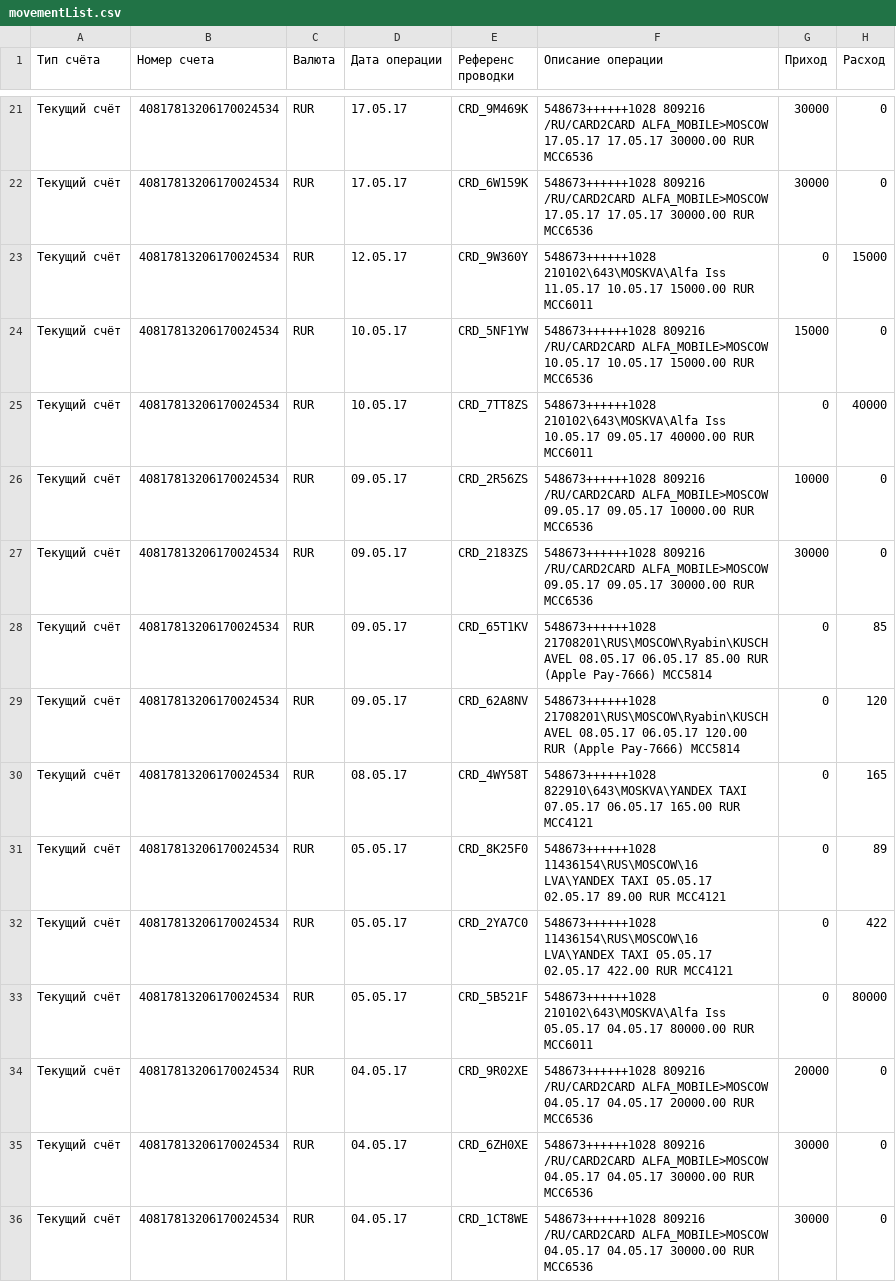
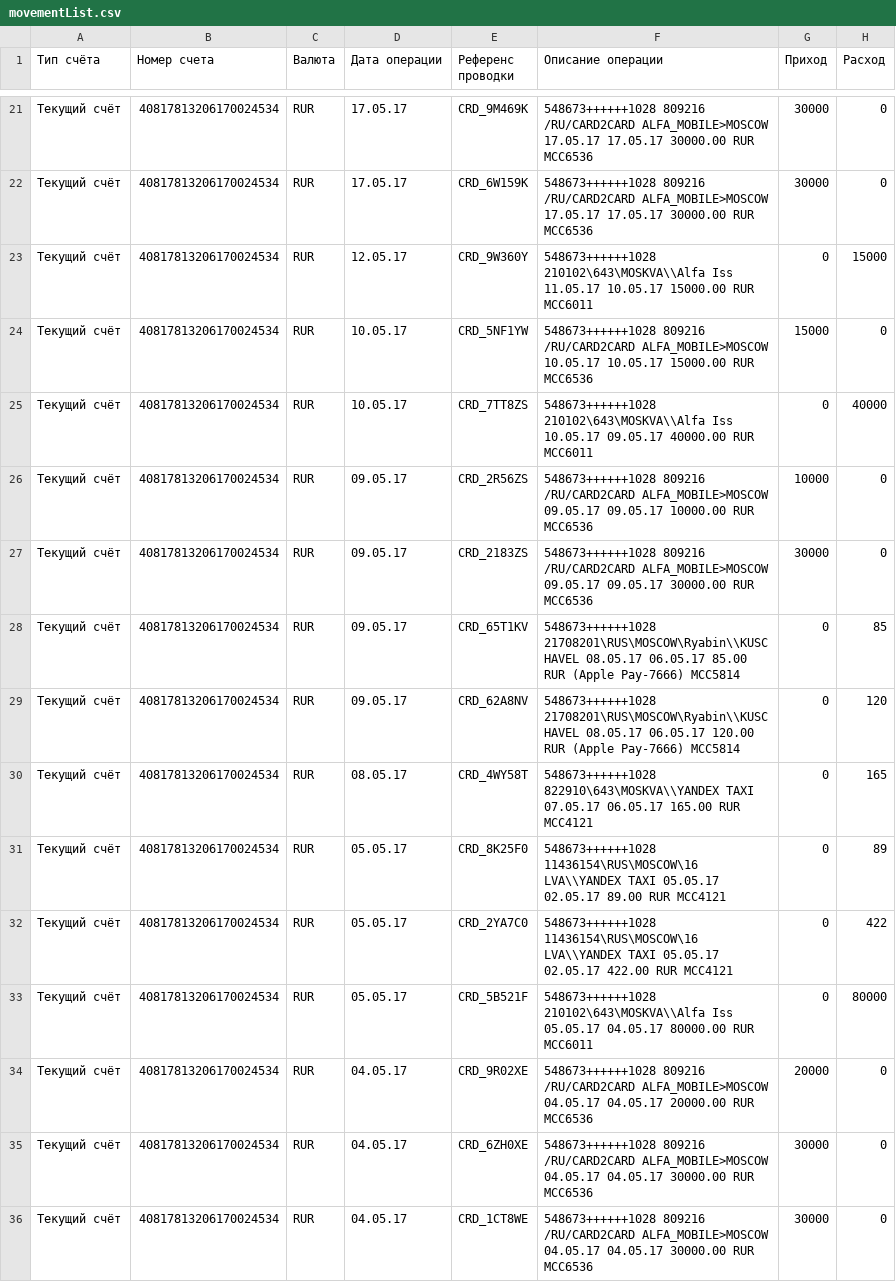
Before and after one commit to SchegolKirill/SkillBox2, a CSV file: data/movementList.csv, drawn as a sheet; only a part is shown, gaps mark what is left out; the diff covers the shown part only.

```diff
--- a/data/movementList.csv
+++ b/data/movementList.csv
@@ -22,13 +22,13 @@
 Текущий счёт,40817813206170024534,RUR,17.05.17,CRD_6W159K,548673++++++1028    809216  /RU/CARD2CARD ALFA_MOBILE>MOSCOW          17.05.17 17.05.17 30000.00      RUR MCC6536,30000,0
-Текущий счёт,40817813206170024534,RUR,12.05.17,CRD_9W360Y,548673++++++1028      210102\643\MOSKVA\Alfa Iss                      11.05.17 10.05.17     15000.00  RUR MCC6011,0,15000
+Текущий счёт,40817813206170024534,RUR,12.05.17,CRD_9W360Y,548673++++++1028      210102\643\MOSKVA\\Alfa Iss                      11.05.17 10.05.17     15000.00  RUR MCC6011,0,15000
 Текущий счёт,40817813206170024534,RUR,10.05.17,CRD_5NF1YW,548673++++++1028    809216  /RU/CARD2CARD ALFA_MOBILE>MOSCOW          10.05.17 10.05.17 15000.00      RUR MCC6536,15000,0
-Текущий счёт,40817813206170024534,RUR,10.05.17,CRD_7TT8ZS,548673++++++1028      210102\643\MOSKVA\Alfa Iss                      10.05.17 09.05.17     40000.00  RUR MCC6011,0,40000
+Текущий счёт,40817813206170024534,RUR,10.05.17,CRD_7TT8ZS,548673++++++1028      210102\643\MOSKVA\\Alfa Iss                      10.05.17 09.05.17     40000.00  RUR MCC6011,0,40000
 Текущий счёт,40817813206170024534,RUR,09.05.17,CRD_2R56ZS,548673++++++1028    809216  /RU/CARD2CARD ALFA_MOBILE>MOSCOW          09.05.17 09.05.17 10000.00      RUR MCC6536,10000,0
 Текущий счёт,40817813206170024534,RUR,09.05.17,CRD_2183ZS,548673++++++1028    809216  /RU/CARD2CARD ALFA_MOBILE>MOSCOW          09.05.17 09.05.17 30000.00      RUR MCC6536,30000,0
-Текущий счёт,40817813206170024534,RUR,09.05.17,CRD_65T1KV,548673++++++1028    21708201\RUS\MOSCOW\Ryabin\KUSCHAVEL              08.05.17 06.05.17        85.00  RUR (Apple Pay-7666) MCC5814,0,85
-Текущий счёт,40817813206170024534,RUR,09.05.17,CRD_62A8NV,548673++++++1028    21708201\RUS\MOSCOW\Ryabin\KUSCHAVEL              08.05.17 06.05.17       120.00  RUR (Apple Pay-7666) MCC5814,0,120
-Текущий счёт,40817813206170024534,RUR,08.05.17,CRD_4WY58T,548673++++++1028      822910\643\MOSKVA\YANDEX TAXI                   07.05.17 06.05.17       165.00  RUR MCC4121,0,165
-Текущий счёт,40817813206170024534,RUR,05.05.17,CRD_8K25F0,548673++++++1028    11436154\RUS\MOSCOW\16 LVA\YANDEX TAXI            05.05.17 02.05.17        89.00  RUR MCC4121,0,89
-Текущий счёт,40817813206170024534,RUR,05.05.17,CRD_2YA7C0,548673++++++1028    11436154\RUS\MOSCOW\16 LVA\YANDEX TAXI            05.05.17 02.05.17       422.00  RUR MCC4121,0,422
-Текущий счёт,40817813206170024534,RUR,05.05.17,CRD_5B521F,548673++++++1028      210102\643\MOSKVA\Alfa Iss                      05.05.17 04.05.17     80000.00  RUR MCC6011,0,80000
+Текущий счёт,40817813206170024534,RUR,09.05.17,CRD_65T1KV,548673++++++1028    21708201\RUS\MOSCOW\Ryabin\\KUSCHAVEL              08.05.17 06.05.17        85.00  RUR (Apple Pay-7666) MCC5814,0,85
+Текущий счёт,40817813206170024534,RUR,09.05.17,CRD_62A8NV,548673++++++1028    21708201\RUS\MOSCOW\Ryabin\\KUSCHAVEL              08.05.17 06.05.17       120.00  RUR (Apple Pay-7666) MCC5814,0,120
+Текущий счёт,40817813206170024534,RUR,08.05.17,CRD_4WY58T,548673++++++1028      822910\643\MOSKVA\\YANDEX TAXI                   07.05.17 06.05.17       165.00  RUR MCC4121,0,165
+Текущий счёт,40817813206170024534,RUR,05.05.17,CRD_8K25F0,548673++++++1028    11436154\RUS\MOSCOW\16 LVA\\YANDEX TAXI            05.05.17 02.05.17        89.00  RUR MCC4121,0,89
+Текущий счёт,40817813206170024534,RUR,05.05.17,CRD_2YA7C0,548673++++++1028    11436154\RUS\MOSCOW\16 LVA\\YANDEX TAXI            05.05.17 02.05.17       422.00  RUR MCC4121,0,422
+Текущий счёт,40817813206170024534,RUR,05.05.17,CRD_5B521F,548673++++++1028      210102\643\MOSKVA\\Alfa Iss                      05.05.17 04.05.17     80000.00  RUR MCC6011,0,80000
 Текущий счёт,40817813206170024534,RUR,04.05.17,CRD_9R02XE,548673++++++1028    809216  /RU/CARD2CARD ALFA_MOBILE>MOSCOW          04.05.17 04.05.17 20000.00      RUR MCC6536,20000,0
```
Also changed, not shown: 80 edited cells elsewhere in this file, 3 other files.
